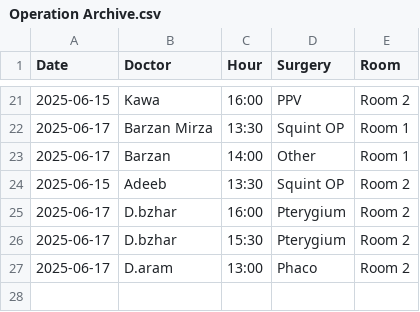
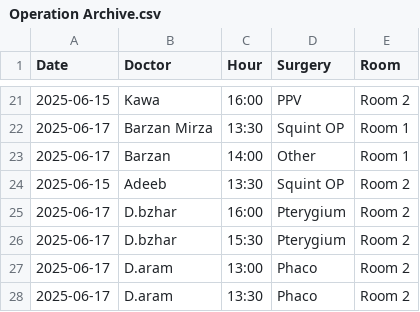
Before and after one commit to ParezDzay/Global, a CSV file: Operation Archive.csv, drawn as a sheet; only a part is shown, gaps mark what is left out; the diff names each change by its address in the sheet, - before the commit and + after, or states it on an @@ line.

Commit message:
Update Operation Archive via app

```diff
--- a/Operation Archive.csv
+++ b/Operation Archive.csv
+row 28: 2025-06-17 | D.aram | 13:30 | Phaco | Room 2
```
